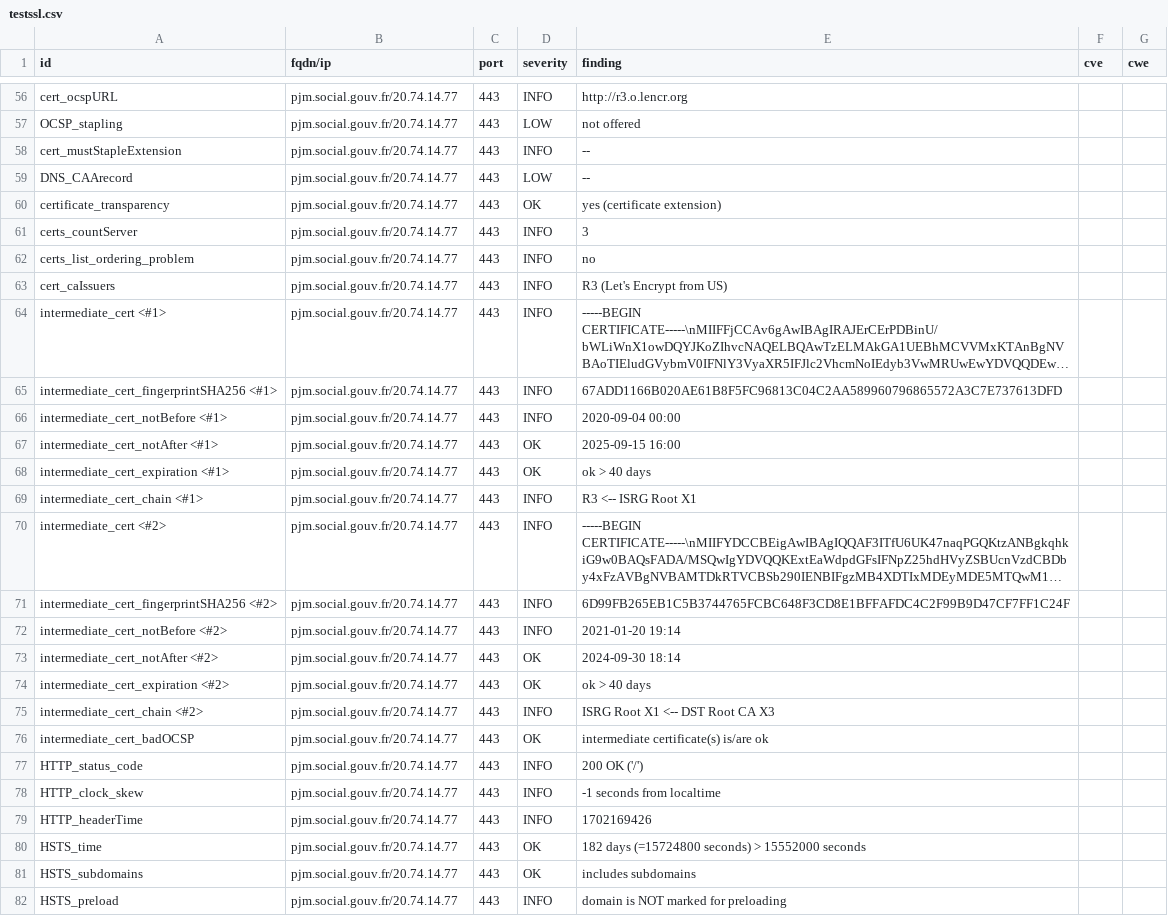
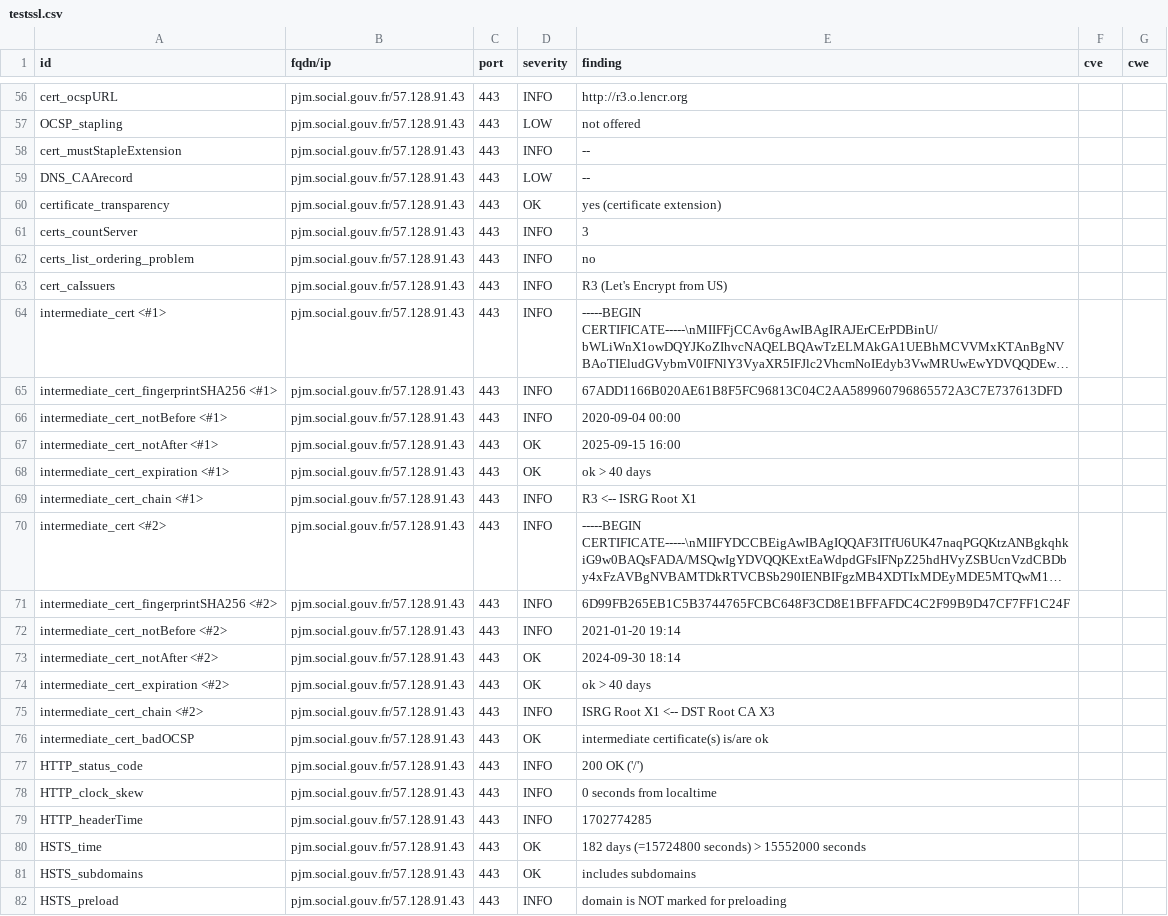
Before and after one commit to ClementNumericite/dashlord, a CSV file: results/aHR0cHM6Ly9wam0uc29jaWFsLmdvdXYuZnI=/testssl.csv, drawn as a sheet; only a part is shown, gaps mark what is left out; long unchanged cells end in …; the diff covers the shown part only; the diff names each change by its address in the sheet, - before the commit and + after, or states it on an @@ line.

Commit message:
update: https://pjm.social.gouv.fr

```diff
--- a/results/aHR0cHM6Ly9wam0uc29jaWFsLmdvdXYuZnI=/testssl.csv
+++ b/results/aHR0cHM6Ly9wam0uc29jaWFsLmdvdXYuZnI=/testssl.csv
-B56:B82 (fqdn/ip): pjm.social.gouv.fr/20.74.14.77
+B56:B82 (fqdn/ip): pjm.social.gouv.fr/57.128.91.43
-E78 (finding): -1 seconds from localtime
+E78 (finding): 0 seconds from localtime
-E79 (finding): 1702169426
+E79 (finding): 1702774285
```
Also changed, not shown: 136 edited cells elsewhere in this file, 14 other files.
